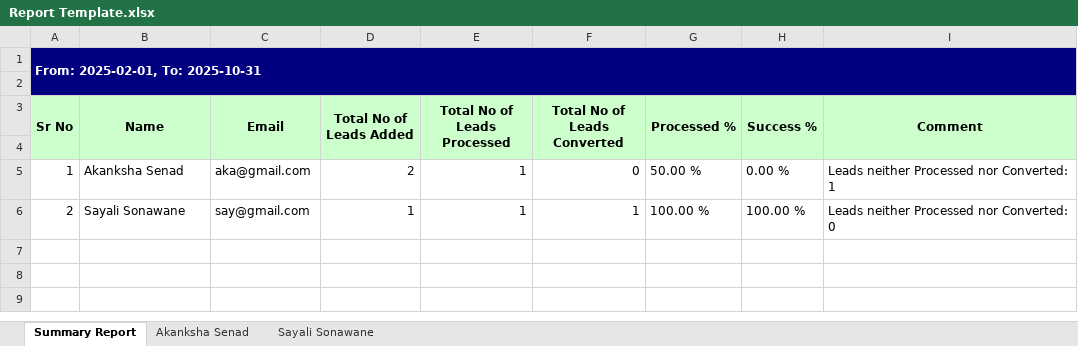
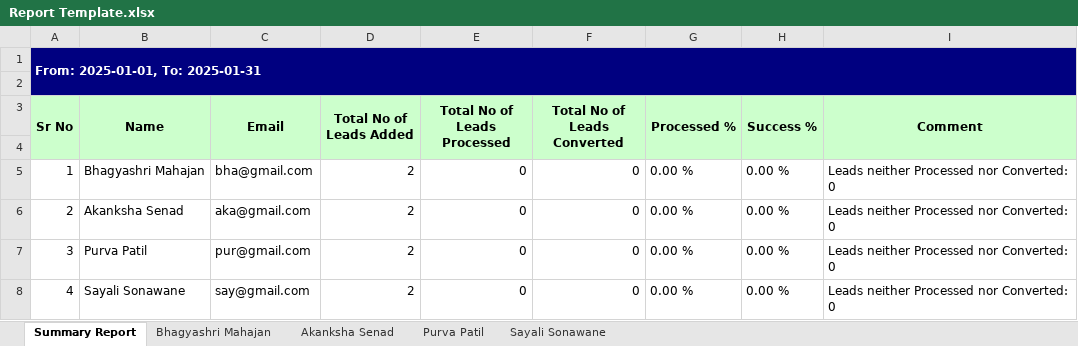
Before and after one commit to rohanrote-commits/crm-system, an Excel workbook: crm-system-backend/src/main/resources/templates/Report Template.xlsx, sheet Summary Report, drawn as a sheet; values as stored, in another font and other column widths than the file's, no borders; the diff names each change by its address in the sheet, - before the commit and + after, or states it on an @@ line.

Commit message:
Email Scheduler Implementation

```diff
--- a/crm-system-backend/src/main/resources/templates/Report Template.xlsx (sheet Summary Report)
+++ b/crm-system-backend/src/main/resources/templates/Report Template.xlsx (sheet Summary Report)
+sheet tab: Bhagyashri Mahajan
+sheet tab: Purva Patil
-A1 (Sr No): From: 2025-02-01, To: 2025-10-31
+A1 (Sr No): From: 2025-01-01, To: 2025-01-31
-B5 (Name): Akanksha Senad
+B5 (Name): Bhagyashri Mahajan
-C5 (Email): aka@gmail.com
+C5 (Email): bha@gmail.com
-E5:E6 (Total No of Leads Processed): 1
+E5:E6 (Total No of Leads Processed): 0
-G5 (Processed %): 50.00 %
+G5 (Processed %): 0.00 %
-I5 (Comment): Leads neither Processed nor Converted: 1
+I5 (Comment): Leads neither Processed nor Converted: 0
-B6 (Name): Sayali Sonawane
+B6 (Name): Akanksha Senad
-C6 (Email): say@gmail.com
+C6 (Email): aka@gmail.com
-D6 (Total No of Leads Added): 1
+D6 (Total No of Leads Added): 2
-F6 (Total No of Leads Converted): 1
+F6 (Total No of Leads Converted): 0
-G6 (Processed %): 100.00 %
+G6 (Processed %): 0.00 %
-H6 (Success %): 100.00 %
+H6 (Success %): 0.00 %
+row 7: 3 | Purva Patil | pur@gmail.com | 2 | 0 | 0 | 0.00 % | 0.00 % | Leads neither Processed nor Converted: 0
+row 8: 4 | Sayali Sonawane | say@gmail.com | 2 | 0 | 0 | 0.00 % | 0.00 % | Leads neither Processed nor Converted: 0
```
Also changed, not shown: sheet Akanksha Senad, sheet Sayali Sonawane, 54 other files.
